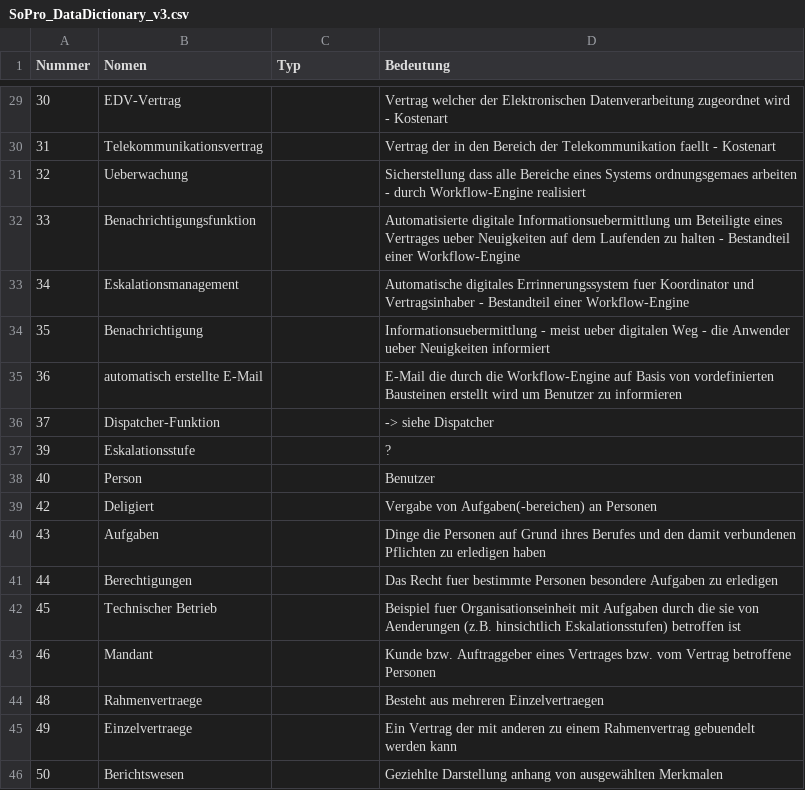
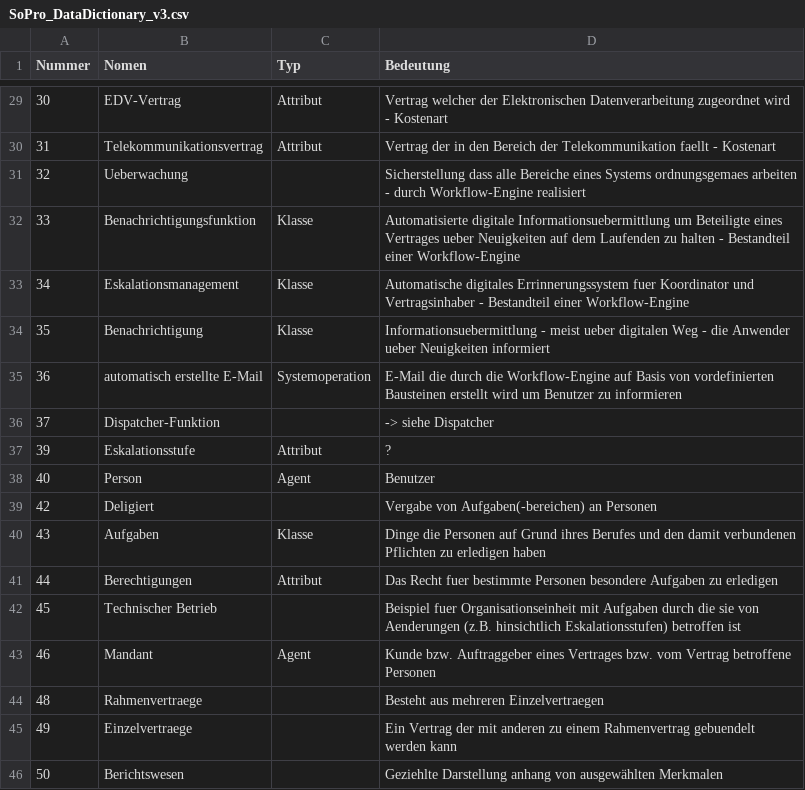
Before and after one commit to RevanTB/SoPro, a CSV file: SoPro_DataDictionary_v3.csv, drawn as a sheet; only a part is shown, gaps mark what is left out; the diff covers the shown part only.

```diff
--- a/SoPro_DataDictionary_v3.csv
+++ b/SoPro_DataDictionary_v3.csv
@@ -29,16 +29,16 @@ Nummer;Nomen;Typ;Bedeutung
-30;EDV-Vertrag;;Vertrag welcher der Elektronischen Datenverarbeitung zugeordnet wird - Kostenart
-31;Telekommunikationsvertrag;;Vertrag der in den Bereich der Telekommunikation faellt - Kostenart
+30;EDV-Vertrag;Attribut;Vertrag welcher der Elektronischen Datenverarbeitung zugeordnet wird - Kostenart
+31;Telekommunikationsvertrag;Attribut;Vertrag der in den Bereich der Telekommunikation faellt - Kostenart
 32;Ueberwachung;;Sicherstellung dass alle Bereiche eines Systems ordnungsgemaes arbeiten - durch Workflow-Engine realisiert
-33;Benachrichtigungsfunktion;;Automatisierte digitale Informationsuebermittlung um Beteiligte eines Vertrages ueber Neuigkeiten auf dem Laufenden zu halten - Bestandteil einer Workflow-Engine
-34;Eskalationsmanagement;;Automatische digitales Errinnerungssystem fuer Koordinator und Vertragsinhaber - Bestandteil einer Workflow-Engine
-35;Benachrichtigung;;Informationsuebermittlung - meist ueber digitalen Weg - die Anwender ueber Neuigkeiten informiert
-36;automatisch erstellte E-Mail;;E-Mail die durch die Workflow-Engine auf Basis von vordefinierten Bausteinen erstellt wird um Benutzer zu informieren
+33;Benachrichtigungsfunktion;Klasse;Automatisierte digitale Informationsuebermittlung um Beteiligte eines Vertrages ueber Neuigkeiten auf dem Laufenden zu halten - Bestandteil einer Workflow-Engine
+34;Eskalationsmanagement;Klasse;Automatische digitales Errinnerungssystem fuer Koordinator und Vertragsinhaber - Bestandteil einer Workflow-Engine
+35;Benachrichtigung;Klasse;Informationsuebermittlung - meist ueber digitalen Weg - die Anwender ueber Neuigkeiten informiert
+36;automatisch erstellte E-Mail;Systemoperation;E-Mail die durch die Workflow-Engine auf Basis von vordefinierten Bausteinen erstellt wird um Benutzer zu informieren
 37;Dispatcher-Funktion;;-> siehe Dispatcher
-39;Eskalationsstufe;;?
-40;Person;;Benutzer
+39;Eskalationsstufe;Attribut;?
+40;Person;Agent;Benutzer
 42;Deligiert;;Vergabe von Aufgaben(-bereichen) an Personen
-43;Aufgaben;;Dinge die Personen auf Grund ihres Berufes und den damit verbundenen Pflichten zu erledigen haben
-44;Berechtigungen;;Das Recht fuer bestimmte Personen besondere Aufgaben zu erledigen
+43;Aufgaben;Klasse;Dinge die Personen auf Grund ihres Berufes und den damit verbundenen Pflichten zu erledigen haben
+44;Berechtigungen;Attribut;Das Recht fuer bestimmte Personen besondere Aufgaben zu erledigen
 45;Technischer Betrieb;;Beispiel fuer Organisationseinheit mit Aufgaben durch die sie von Aenderungen (z.B. hinsichtlich Eskalationsstufen) betroffen ist
-46;Mandant;;Kunde bzw. Auftraggeber eines Vertrages bzw. vom Vertrag betroffene Personen
+46;Mandant;Agent;Kunde bzw. Auftraggeber eines Vertrages bzw. vom Vertrag betroffene Personen
 48;Rahmenvertraege;;Besteht aus mehreren Einzelvertraegen
```
Also changed, not shown: 20 edited cells elsewhere in this file.
